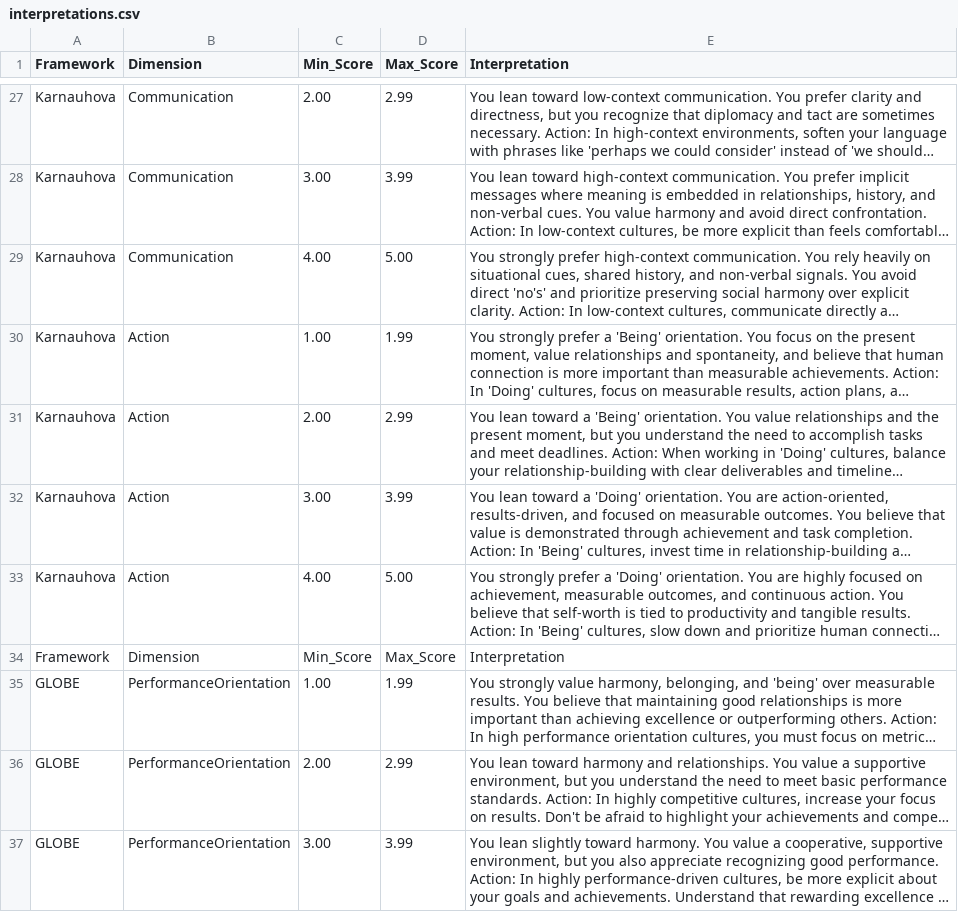
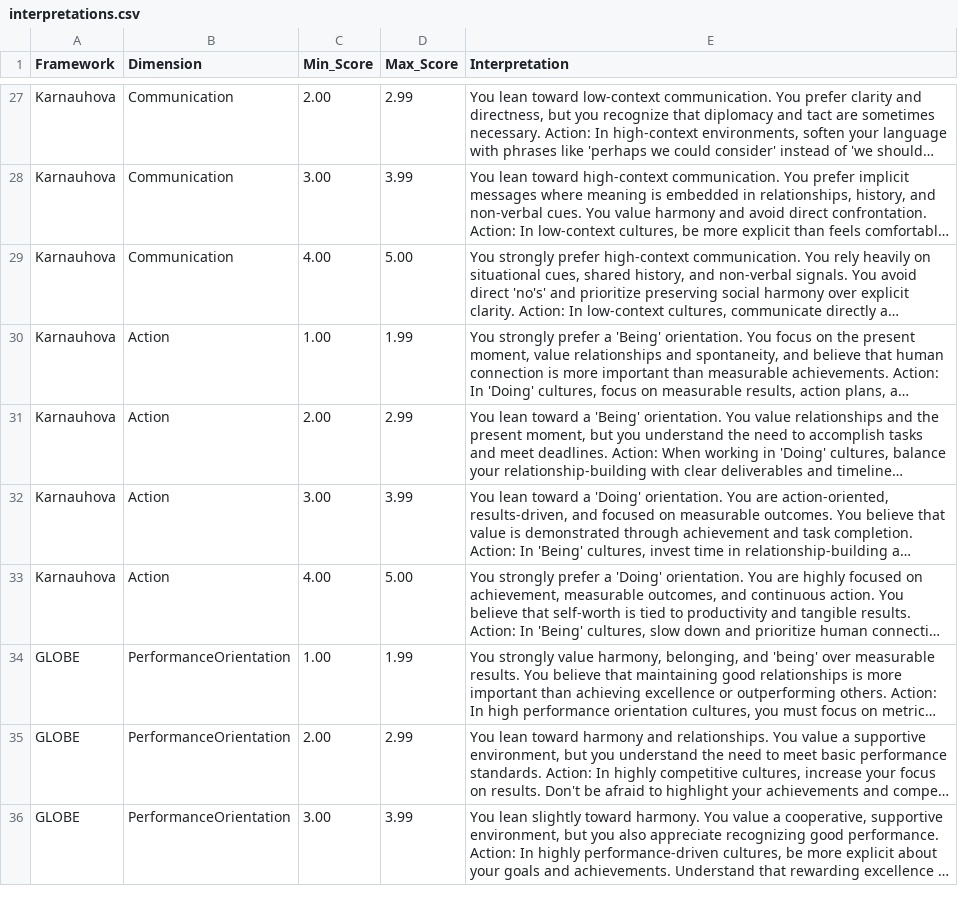
Before and after one commit to lena7199/cq-compass, a CSV file: data/interpretations.csv, drawn as a sheet; only a part is shown, gaps mark what is left out; long unchanged cells end in …; the diff names each change by its address in the sheet, - before the commit and + after, or states it on an @@ line.

Commit message:
Update interpretations.csv

```diff
--- a/data/interpretations.csv
+++ b/data/interpretations.csv
-row 34: Framework | Dimension | Min_Score | Max_Score | Interpretation
```
